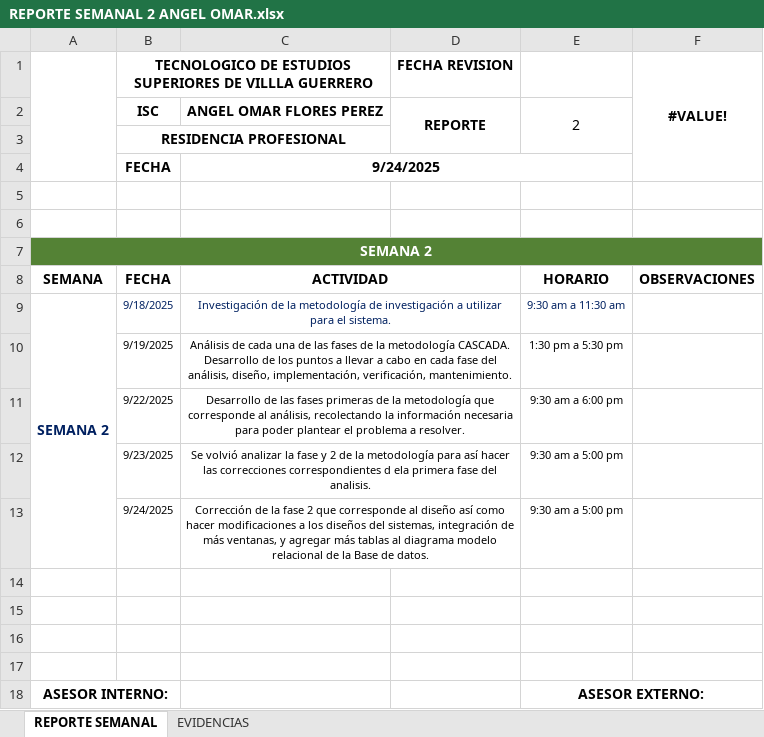
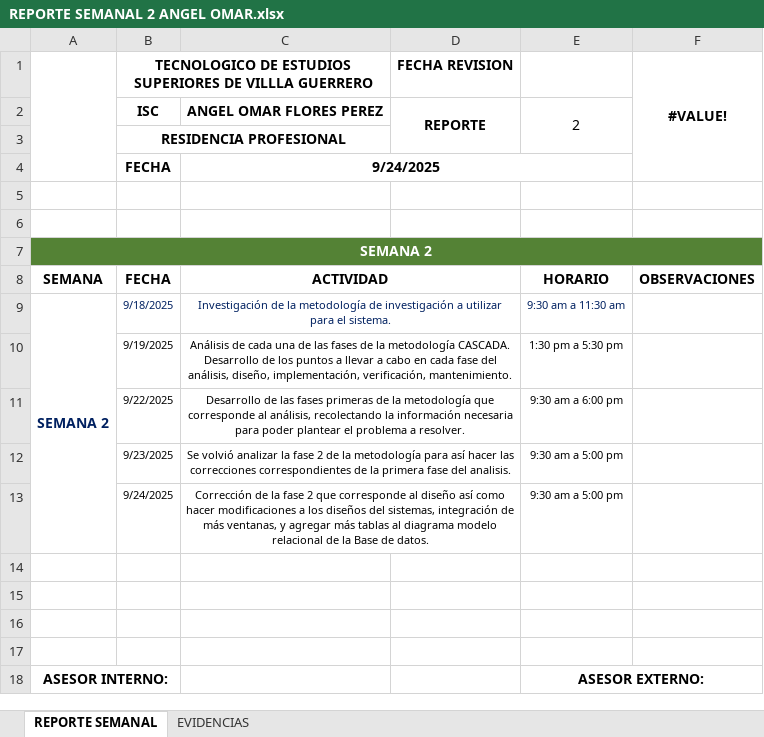
Before and after one commit to palomitas925/REPORTES, an Excel workbook: REPORTE SEMANAL 2 ANGEL OMAR.xlsx, sheet REPORTE SEMANAL, drawn as a sheet; values as stored, in another font and other column widths than the file's, no borders; charts and pictures not drawn; the diff names each change by its address in the sheet, - before the commit and + after, or states it on an @@ line.

Commit message:
Add files via upload

```diff
--- a/REPORTE SEMANAL 2 ANGEL OMAR.xlsx (sheet REPORTE SEMANAL)
+++ b/REPORTE SEMANAL 2 ANGEL OMAR.xlsx (sheet REPORTE SEMANAL)
-C12: …la fase y 2 de la metodología para así hacer las correcciones correspondientes d ela primera fase…
+C12: …la fase 2 de la metodología para así hacer las correcciones correspondientes de la primera fase…
```
